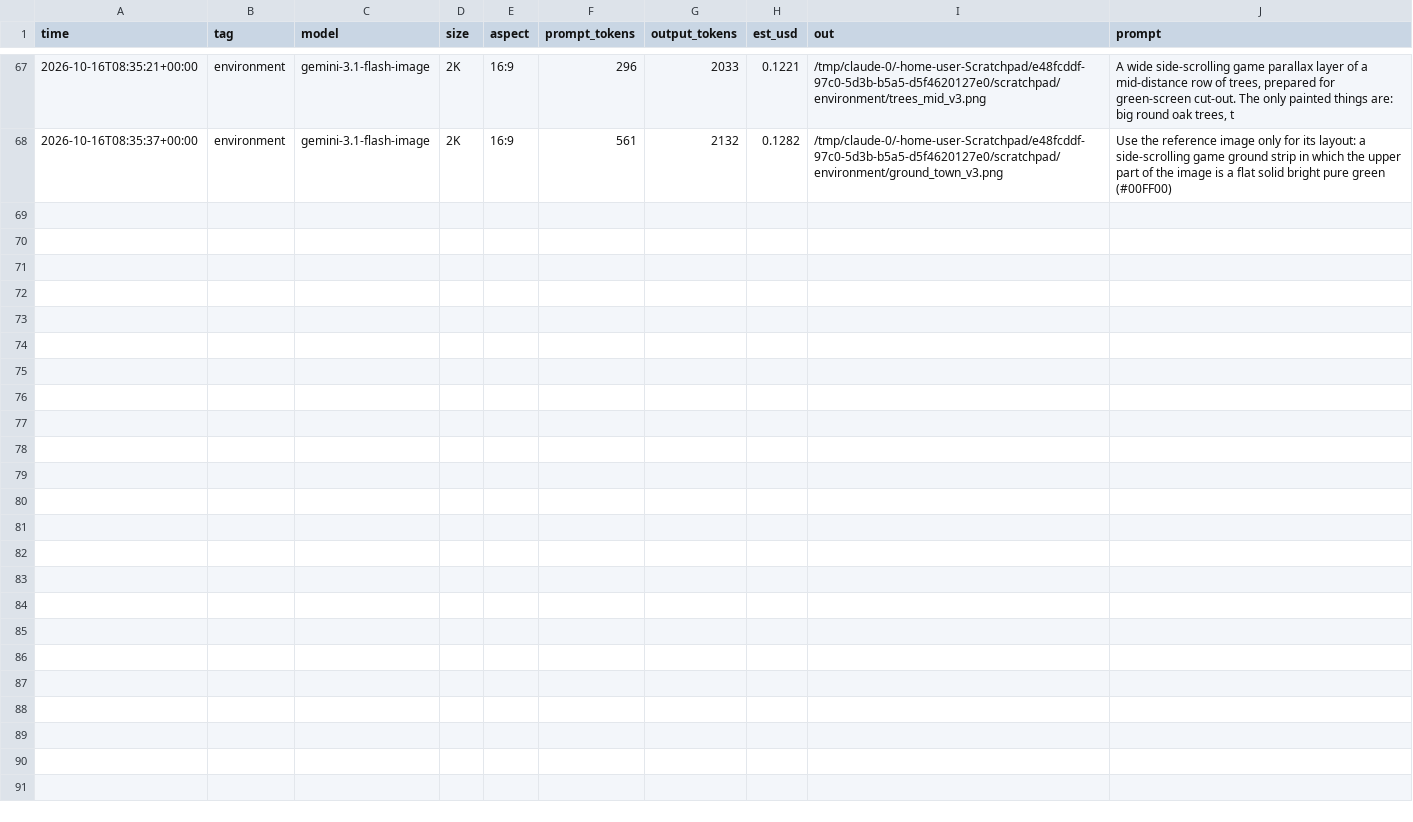
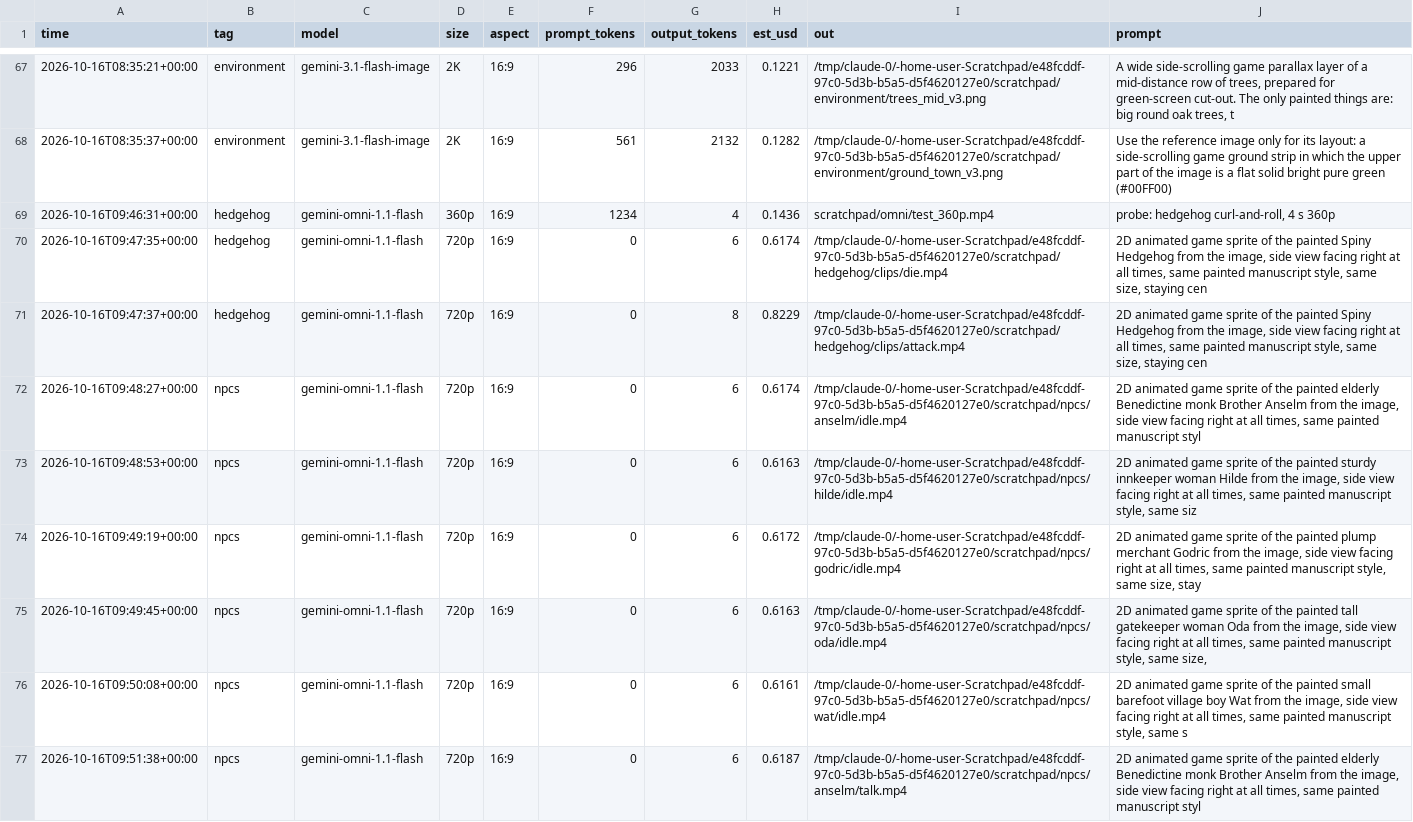
Before and after one commit to YoRepo/Scratchpad, a CSV file: tools/art/ledger.csv, drawn as a sheet; only a part is shown, gaps mark what is left out; the diff names each change by its address in the sheet, - before the commit and + after, or states it on an @@ line.

```diff
--- a/tools/art/ledger.csv
+++ b/tools/art/ledger.csv
+row 69: 2026-10-16T09:46:31+00:00 | hedgehog | gemini-omni-1.1-flash | 360p | 16:9 | 1234 | 4 | 0.1436 | scratchpad/omni/test_360p.mp4 | probe: hedgehog curl-and-roll, 4 s 360p
+row 70: 2026-10-16T09:47:35+00:00 | hedgehog | gemini-omni-1.1-flash | 720p | 16:9 | 0 | 6 | 0.6174 | /tmp/claude-0/-home-user-Scratchpad/e48fcddf-97c0-5d3b-b5a5-d5f4620127e0/scratchpad/hedgehog/clips/die.mp4 | 2D animated game sprite of the painted Spiny Hedgehog from the image, side view facing right at all times, same painted manuscript style, same size, staying cen
+row 71: 2026-10-16T09:47:37+00:00 | hedgehog | gemini-omni-1.1-flash | 720p | 16:9 | 0 | 8 | 0.8229 | /tmp/claude-0/-home-user-Scratchpad/e48fcddf-97c0-5d3b-b5a5-d5f4620127e0/scratchpad/hedgehog/clips/attack.mp4 | 2D animated game sprite of the painted Spiny Hedgehog from the image, side view facing right at all times, same painted manuscript style, same size, staying cen
+row 72: 2026-10-16T09:48:27+00:00 | npcs | gemini-omni-1.1-flash | 720p | 16:9 | 0 | 6 | 0.6174 | /tmp/claude-0/-home-user-Scratchpad/e48fcddf-97c0-5d3b-b5a5-d5f4620127e0/scratchpad/npcs/anselm/idle.mp4 | 2D animated game sprite of the painted elderly Benedictine monk Brother Anselm from the image, side view facing right at all times, same painted manuscript styl
+row 73: 2026-10-16T09:48:53+00:00 | npcs | gemini-omni-1.1-flash | 720p | 16:9 | 0 | 6 | 0.6163 | /tmp/claude-0/-home-user-Scratchpad/e48fcddf-97c0-5d3b-b5a5-d5f4620127e0/scratchpad/npcs/hilde/idle.mp4 | 2D animated game sprite of the painted sturdy innkeeper woman Hilde from the image, side view facing right at all times, same painted manuscript style, same siz
+row 74: 2026-10-16T09:49:19+00:00 | npcs | gemini-omni-1.1-flash | 720p | 16:9 | 0 | 6 | 0.6172 | /tmp/claude-0/-home-user-Scratchpad/e48fcddf-97c0-5d3b-b5a5-d5f4620127e0/scratchpad/npcs/godric/idle.mp4 | 2D animated game sprite of the painted plump merchant Godric from the image, side view facing right at all times, same painted manuscript style, same size, stay
+row 75: 2026-10-16T09:49:45+00:00 | npcs | gemini-omni-1.1-flash | 720p | 16:9 | 0 | 6 | 0.6163 | /tmp/claude-0/-home-user-Scratchpad/e48fcddf-97c0-5d3b-b5a5-d5f4620127e0/scratchpad/npcs/oda/idle.mp4 | 2D animated game sprite of the painted tall gatekeeper woman Oda from the image, side view facing right at all times, same painted manuscript style, same size,
+row 76: 2026-10-16T09:50:08+00:00 | npcs | gemini-omni-1.1-flash | 720p | 16:9 | 0 | 6 | 0.6161 | /tmp/claude-0/-home-user-Scratchpad/e48fcddf-97c0-5d3b-b5a5-d5f4620127e0/scratchpad/npcs/wat/idle.mp4 | 2D animated game sprite of the painted small barefoot village boy Wat from the image, side view facing right at all times, same painted manuscript style, same s
+row 77: 2026-10-16T09:51:38+00:00 | npcs | gemini-omni-1.1-flash | 720p | 16:9 | 0 | 6 | 0.6187 | /tmp/claude-0/-home-user-Scratchpad/e48fcddf-97c0-5d3b-b5a5-d5f4620127e0/scratchpad/npcs/anselm/talk.mp4 | 2D animated game sprite of the painted elderly Benedictine monk Brother Anselm from the image, side view facing right at all times, same painted manuscript styl
```
Also changed, not shown: 25 other files.
